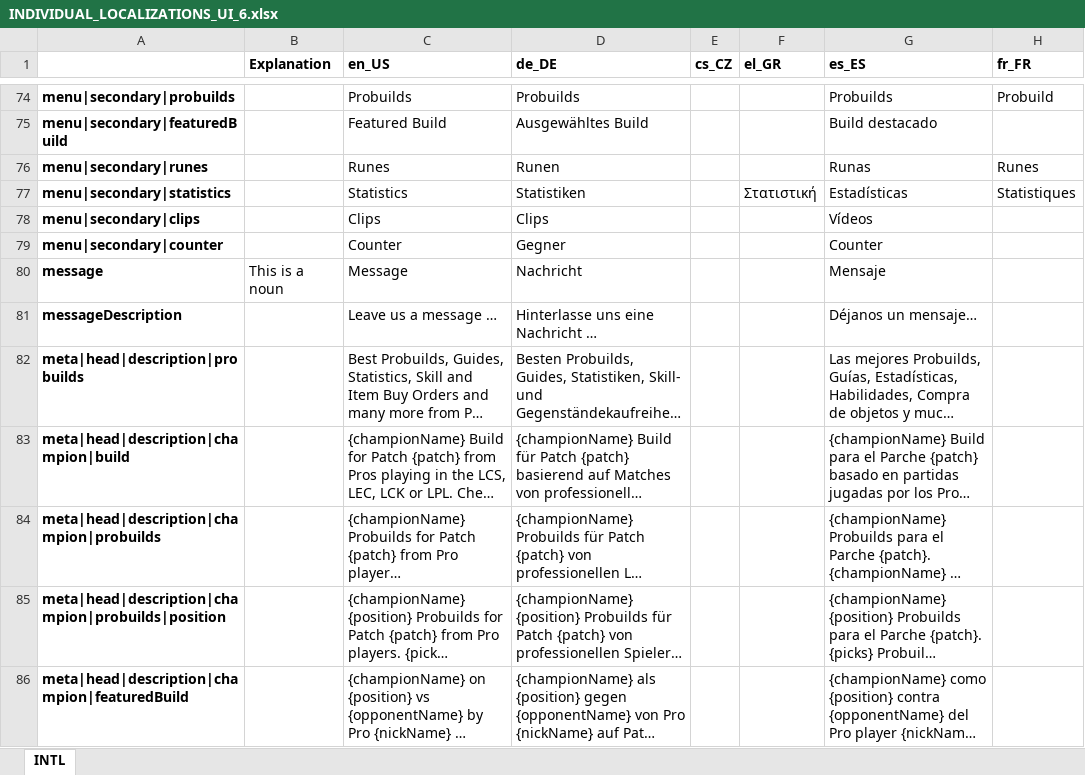
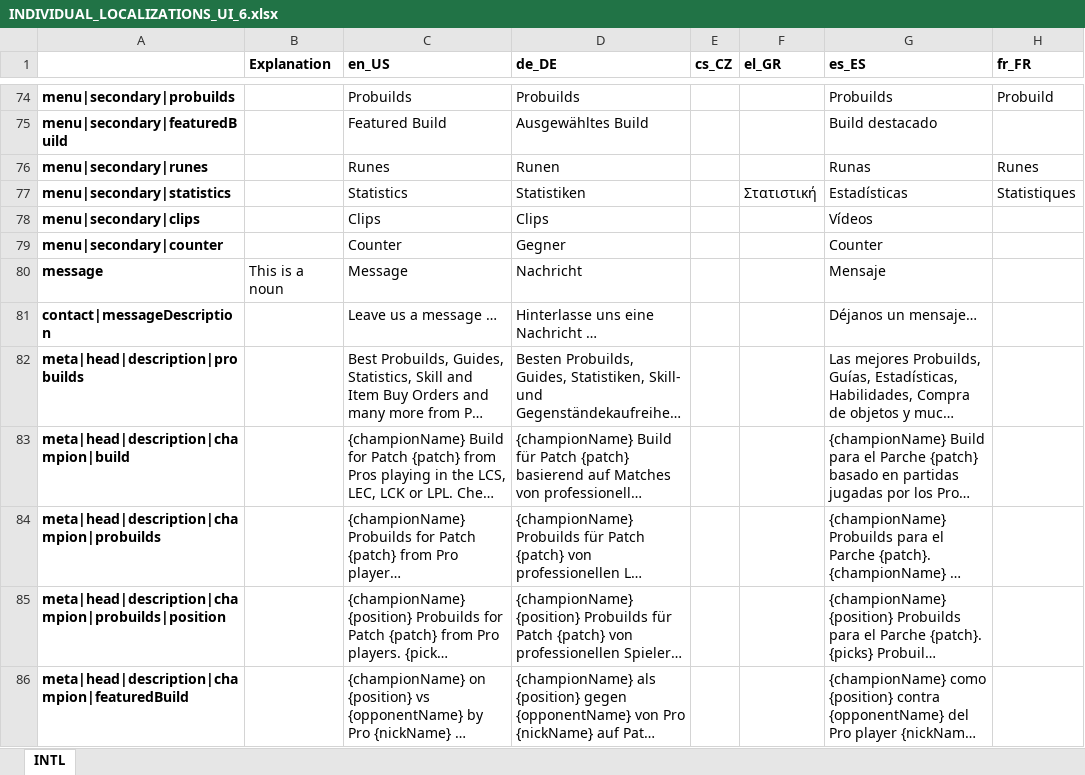
Before and after one commit to hk86/lolvvv-assets, an Excel workbook: private/INDIVIDUAL_LOCALIZATIONS_UI_6.xlsx, sheet INTL, drawn as a sheet; only a part is shown, gaps mark what is left out; long unchanged cells end in …; values as stored, in another font and other column widths than the file's, no borders; the diff covers the shown part only; the diff names each change by its address in the sheet, - before the commit and + after, or states it on an @@ line.

```diff
--- a/private/INDIVIDUAL_LOCALIZATIONS_UI_6.xlsx (sheet INTL)
+++ b/private/INDIVIDUAL_LOCALIZATIONS_UI_6.xlsx (sheet INTL)
-A81: messageDescription
+A81: contact|messageDescription
```
Also changed, not shown: 7 added rows and 12 edited cells elsewhere in this sheet, 1 other file.
